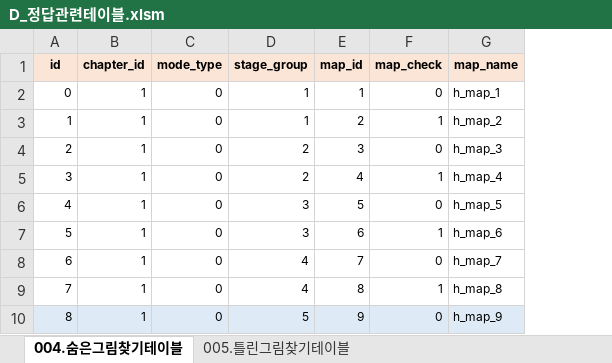
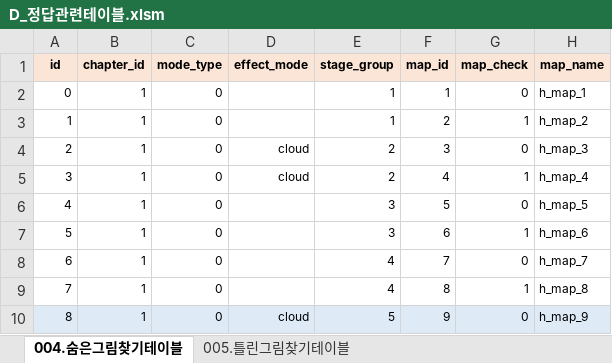
Before and after one commit to RNVD/TiniffingResource, an Excel workbook: Plan/D_정답관련테이블.xlsm, sheet 004.숨은그림찾기테이블, drawn as a sheet; only a part is shown; values as stored, in another font and other column widths than the file's, no borders; the diff names each change by its address in the sheet, - before the commit and + after, or states it on an @@ line.

```diff
--- a/Plan/D_정답관련테이블.xlsm (sheet 004.숨은그림찾기테이블)
+++ b/Plan/D_정답관련테이블.xlsm (sheet 004.숨은그림찾기테이블)
+column D (effect_mode), rows 4-10: cloud | cloud |  |  |  |  | cloud
```
Also changed, not shown: formulas that keep their value, Plan/Data_추출파일/004.숨은그림찾기테이블.xlsx.
